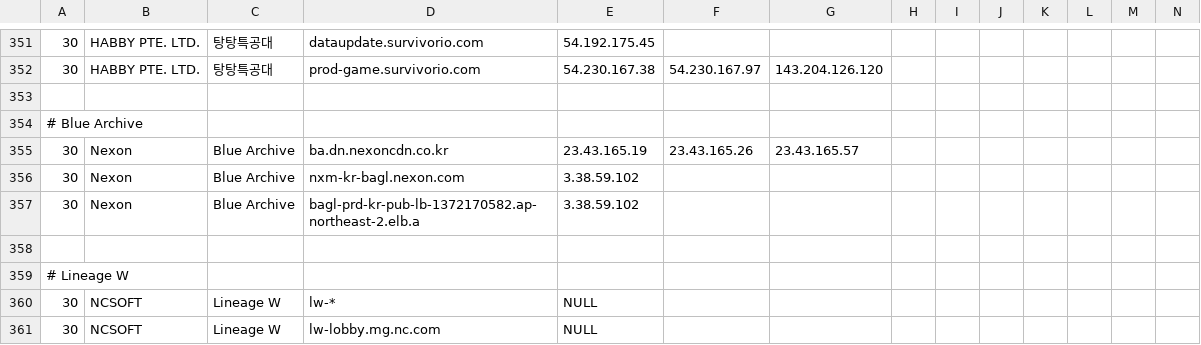
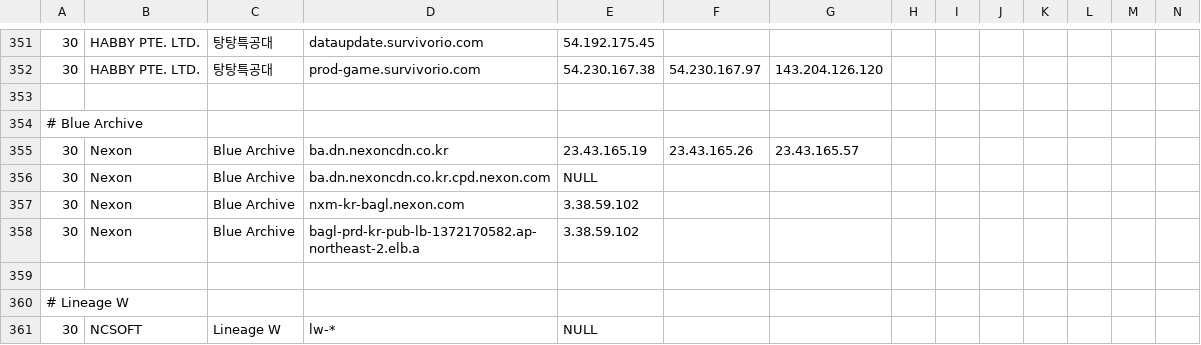
Before and after one commit to zeroistfilm/Shell_Parser, a CSV file: game_db.csv, drawn as a sheet; only a part is shown, gaps mark what is left out; the shorter side is filled out with more unchanged rows; rows hold the shown columns only; the diff names each change by its address in the sheet, - before the commit and + after, or states it on an @@ line.

Commit message:
Update Blue Archive url
Signed-off-by: Handong Choi <wschd770@gmail.com>

```diff
--- a/game_db.csv
+++ b/game_db.csv
+row 356: 30 | Nexon | Blue Archive | ba.dn.nexoncdn.co.kr.cpd.nexon.com | NULL
```
